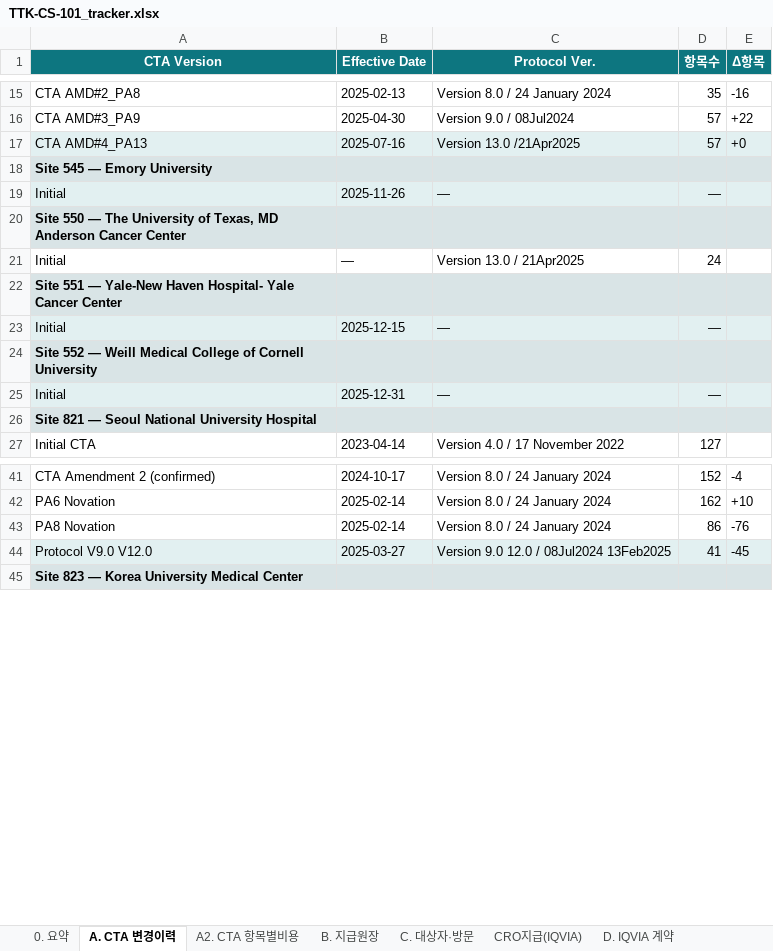
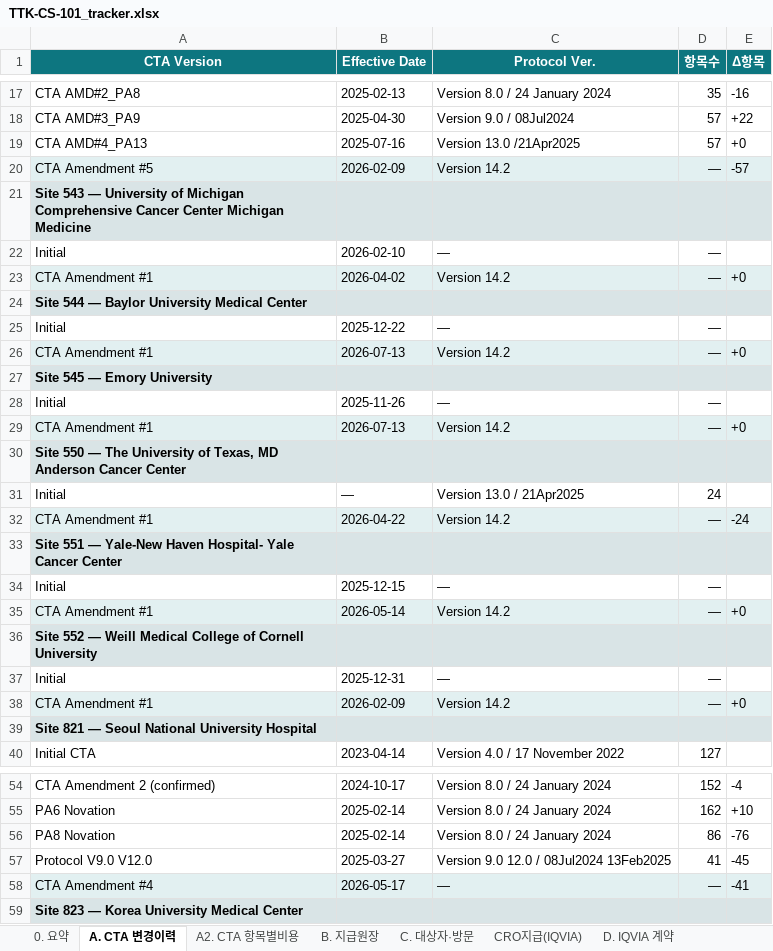
Before and after one commit to j93016543-cyber/Investigator-fee-monitoring-visit, an Excel workbook: exports/TTK-CS-101_tracker.xlsx, sheet A. CTA 변경이력, drawn as a sheet; only a part is shown, gaps mark what is left out; values as stored, in another font and other column widths than the file's, no borders; addresses are those after the commit; the diff covers the shown part only; the diff names each change by its address in the sheet, - before the commit and + after, or states it on an @@ line.

```diff
--- a/exports/TTK-CS-101_tracker.xlsx (sheet A. CTA 변경이력)
+++ b/exports/TTK-CS-101_tracker.xlsx (sheet A. CTA 변경이력)
-A19:E19 fill: #E2F0F1
+A19:E19 fill: none
+row 20: CTA Amendment #5 | 2026-02-09 | Version 14.2 | — | -57
+row 21: Site 543 — University of Michigan Comprehensive Cancer Center Michigan Medicine
+row 22: Initial | 2026-02-10 | — | —
+row 23: CTA Amendment #1 | 2026-04-02 | Version 14.2 | — | +0
+row 24: Site 544 — Baylor University Medical Center
+row 25: Initial | 2025-12-22 | — | —
+row 26: CTA Amendment #1 | 2026-07-13 | Version 14.2 | — | +0
-A28:E28 fill: #E2F0F1
+A28:E28 fill: none
+row 29: CTA Amendment #1 | 2026-07-13 | Version 14.2 | — | +0
+row 32: CTA Amendment #1 | 2026-04-22 | Version 14.2 | — | -24
-A34:E34 fill: #E2F0F1
+A34:E34 fill: none
+row 35: CTA Amendment #1 | 2026-05-14 | Version 14.2 | — | +0
-A37:E37 fill: #E2F0F1
+A37:E37 fill: none
+row 38: CTA Amendment #1 | 2026-02-09 | Version 14.2 | — | +0
-A57:E57 fill: #E2F0F1
+A57:E57 fill: none
+row 58: CTA Amendment #4 | 2026-05-17 | — | — | -41
```
Also changed, not shown: 2 added rows, 1 edited cell and cell formats elsewhere in this sheet, sheet B. 지급원장, sheet C. 대상자·방문, 4 other files.
